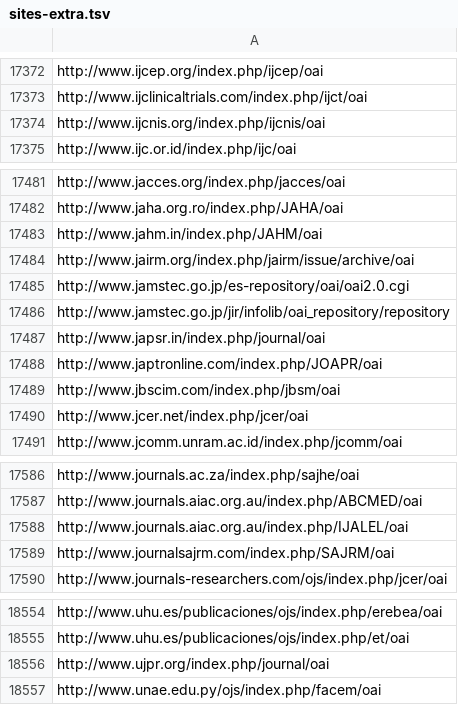
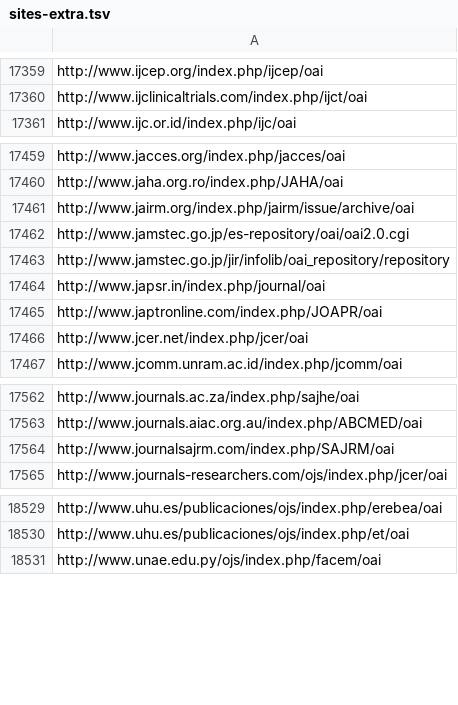
Before and after one commit to miku/metha, a TSV file: contrib/sites-extra.tsv, drawn as a sheet; only a part is shown, gaps mark what is left out; the diff covers the shown part only; the diff names each change by its address in the sheet, - before the commit and + after, or states it on an @@ line.

Commit message:
remove predatory publishers as per https://predatoryjournals.com/journals/

```diff
--- a/contrib/sites-extra.tsv
+++ b/contrib/sites-extra.tsv
-row 17374: http://www.ijcnis.org/index.php/ijcnis/oai
-row 17483: http://www.jahm.in/index.php/JAHM/oai
-row 17489: http://www.jbscim.com/index.php/jbsm/oai
-row 17588: http://www.journals.aiac.org.au/index.php/IJALEL/oai
-row 18556: http://www.ujpr.org/index.php/journal/oai
```
Also changed, not shown: 21 removed rows elsewhere in this file, 1 other file.
